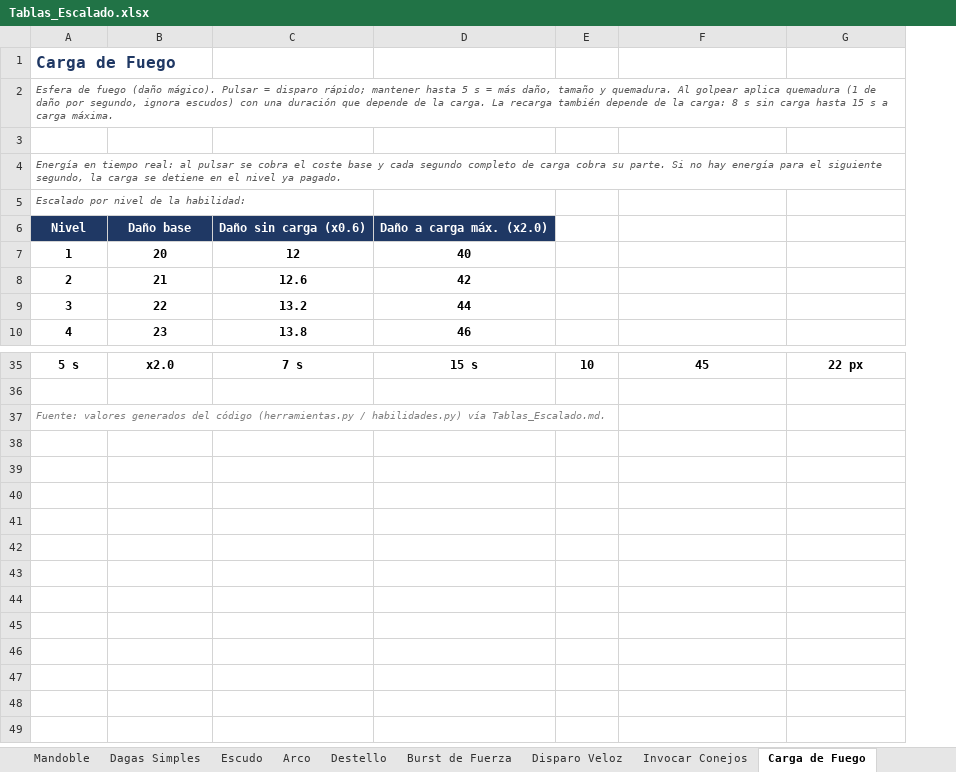
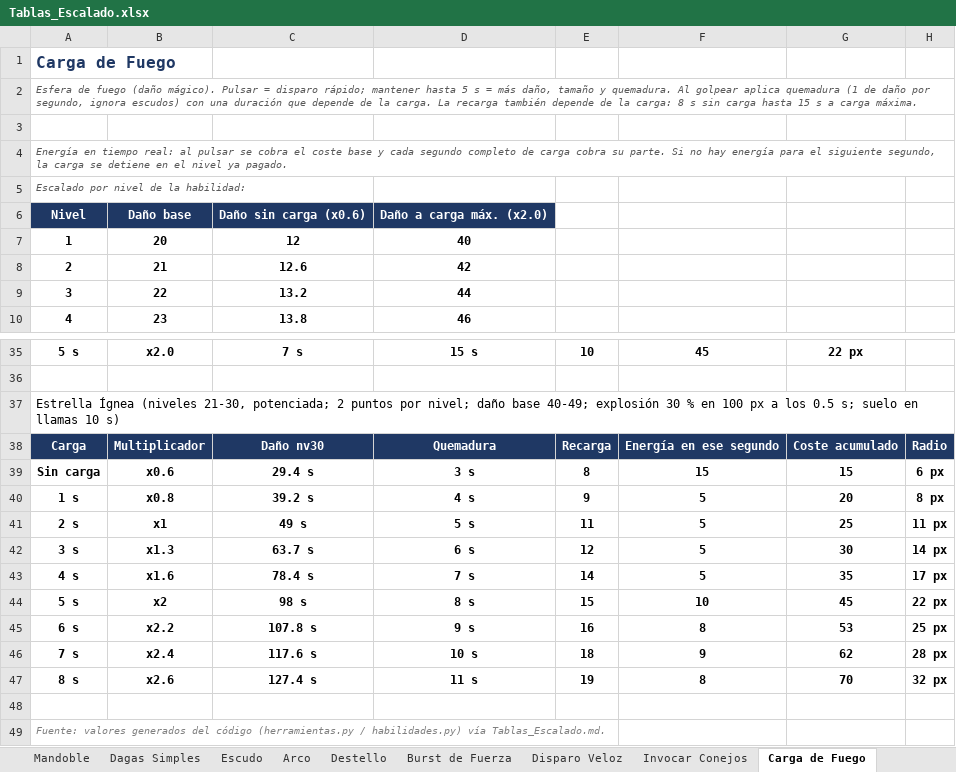
Before and after one commit to Kevin498777/Level_UP, an Excel workbook: Documentacion/Tablas_Escalado.xlsx, sheet Carga de Fuego, drawn as a sheet; only a part is shown, gaps mark what is left out; values as stored, in another font and other column widths than the file's, no borders; the diff names each change by its address in the sheet, - before the commit and + after, or states it on an @@ line.

Commit message:
[FEAT] (habilidades): Carga de Fuego -> Estrella Ignea (carga 8 s, explosion en area, suelo en llamas, evapora agua); las cuevas de oso no se destruyen

```diff
--- a/Documentacion/Tablas_Escalado.xlsx (sheet Carga de Fuego)
+++ b/Documentacion/Tablas_Escalado.xlsx (sheet Carga de Fuego)
+column H, empty
@@ column A renumbered in row 37 @@
@@ A37 italic: on → off, text colour: #808080 → black, text size: larger @@
+row 38: Carga | Multiplicador | Daño nv30 | Quemadura | Recarga | Energía en ese segundo | Coste acumulado | Radio
+row 39: Sin carga | x0.6 | 29.4 s | 3 s | 8 | 15 | 15 | 6 px
+row 40: 1 s | x0.8 | 39.2 s | 4 s | 9 | 5 | 20 | 8 px
+row 41: 2 s | x1 | 49 s | 5 s | 11 | 5 | 25 | 11 px
+row 42: 3 s | x1.3 | 63.7 s | 6 s | 12 | 5 | 30 | 14 px
+row 43: 4 s | x1.6 | 78.4 s | 7 s | 14 | 5 | 35 | 17 px
+row 44: 5 s | x2 | 98 s | 8 s | 15 | 10 | 45 | 22 px
+row 45: 6 s | x2.2 | 107.8 s | 9 s | 16 | 8 | 53 | 25 px
+row 46: 7 s | x2.4 | 117.6 s | 10 s | 18 | 9 | 62 | 28 px
+row 47: 8 s | x2.6 | 127.4 s | 11 s | 19 | 8 | 70 | 32 px
+row 48: (empty)
+row 49: Fuente: valores generados del código (herramientas.py / habilidades.py) vía Tablas_Escalado.md.
```
Also changed, not shown: sheet Disparo Veloz, 12 other files.
